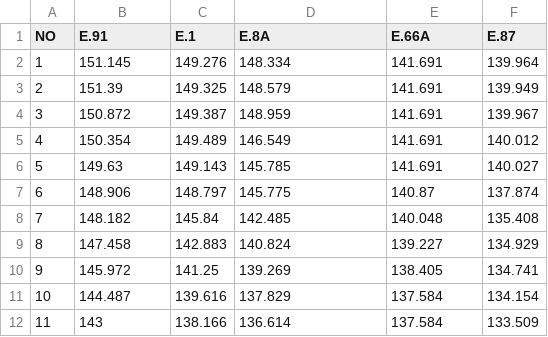
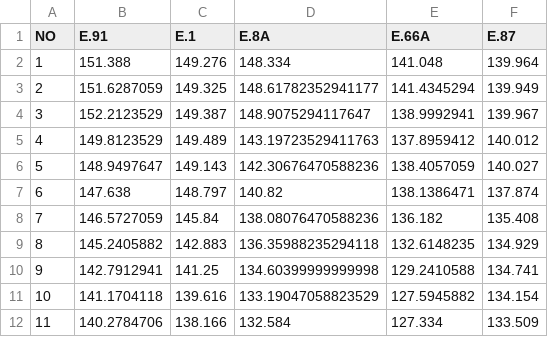
Before and after one commit to pattaraponssky/web-wangyang, a CSV file: frontend/public/data/ground_station.csv, drawn as a sheet; only a part is shown; the diff covers the shown part only.

Commit message:
ground update

```diff
--- a/frontend/public/data/ground_station.csv
+++ b/frontend/public/data/ground_station.csv
@@ -1,12 +1,12 @@
 NO,E.91,E.1,E.8A,E.66A,E.87
-1,151.145,149.276,148.334,141.691,139.964
-2,151.39,149.325,148.579,141.691,139.949
-3,150.872,149.387,148.959,141.691,139.967
-4,150.354,149.489,146.549,141.691,140.012
-5,149.63,149.143,145.785,141.691,140.027
-6,148.906,148.797,145.775,140.87,137.874
-7,148.182,145.84,142.485,140.048,135.408
-8,147.458,142.883,140.824,139.227,134.929
-9,145.972,141.25,139.269,138.405,134.741
-10,144.487,139.616,137.829,137.584,134.154
-11,143,138.166,136.614,137.584,133.509
+1,151.388,149.276,148.334,141.048,139.964
+2,151.6287059,149.325,148.61782352941177,141.4345294,139.949
+3,152.2123529,149.387,148.9075294117647,138.9992941,139.967
+4,149.8123529,149.489,143.19723529411763,137.8959412,140.012
+5,148.9497647,149.143,142.30676470588236,138.4057059,140.027
+6,147.638,148.797,140.82,138.1386471,137.874
+7,146.5727059,145.84,138.08076470588236,136.182,135.408
+8,145.2405882,142.883,136.35988235294118,132.6148235,134.929
+9,142.7912941,141.25,134.60399999999998,129.2410588,134.741
+10,141.1704118,139.616,133.19047058823529,127.5945882,134.154
+11,140.2784706,138.166,132.584,127.334,133.509
```
Also changed, not shown: 71 edited cells elsewhere in this file, 1 other file.
